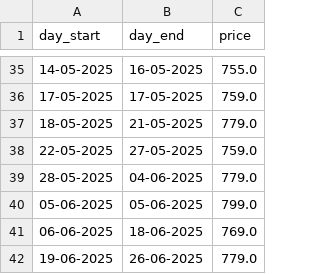
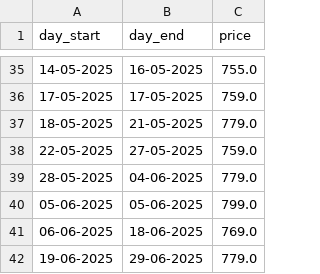
Before and after one commit to FedeGambe/when-to-buy-iphone, a CSV file: Dataset/iPhone16_prize_raw.csv, drawn as a sheet; only a part is shown, gaps mark what is left out.

```diff
--- a/Dataset/iPhone16_prize_raw.csv
+++ b/Dataset/iPhone16_prize_raw.csv
@@ -41,2 +41,2 @@ day_start,day_end,price
 06-06-2025,18-06-2025,769.0
-19-06-2025,26-06-2025,779.0
+19-06-2025,29-06-2025,779.0
```
Also changed, not shown: Dataset/iPhone15.csv, Dataset/iPhone15_prize_raw.csv, 6 other files.
